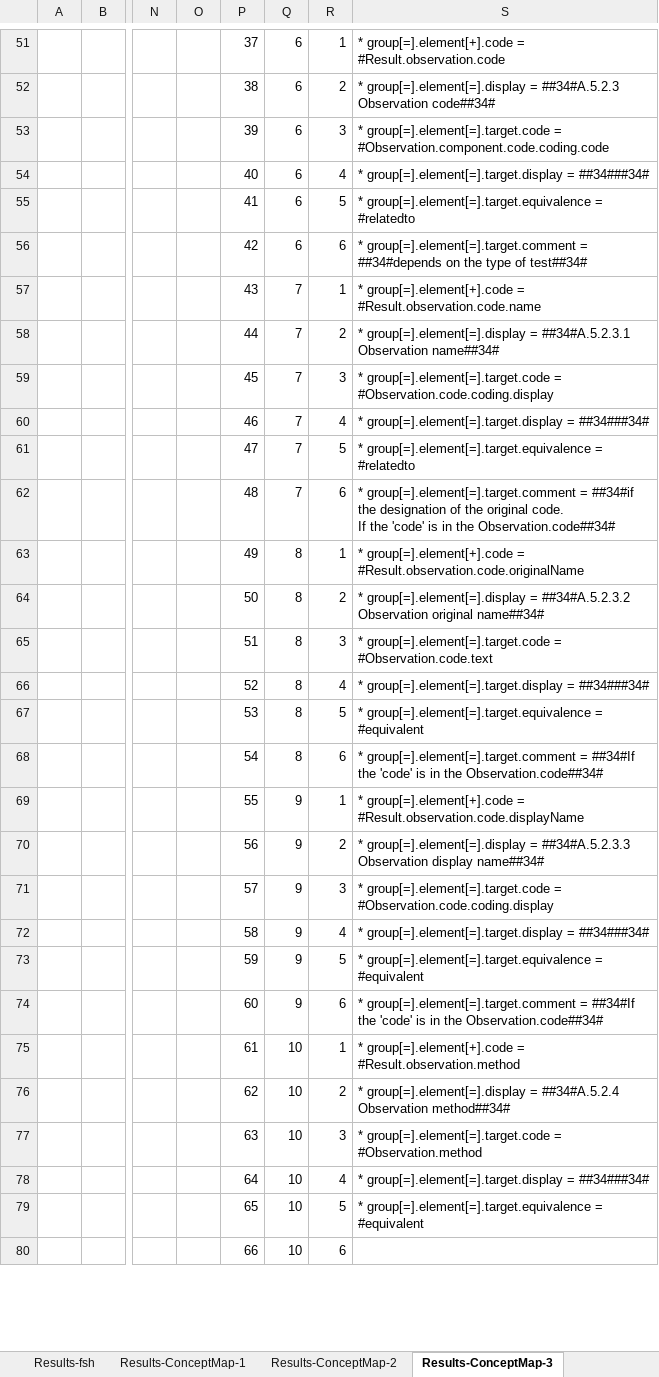
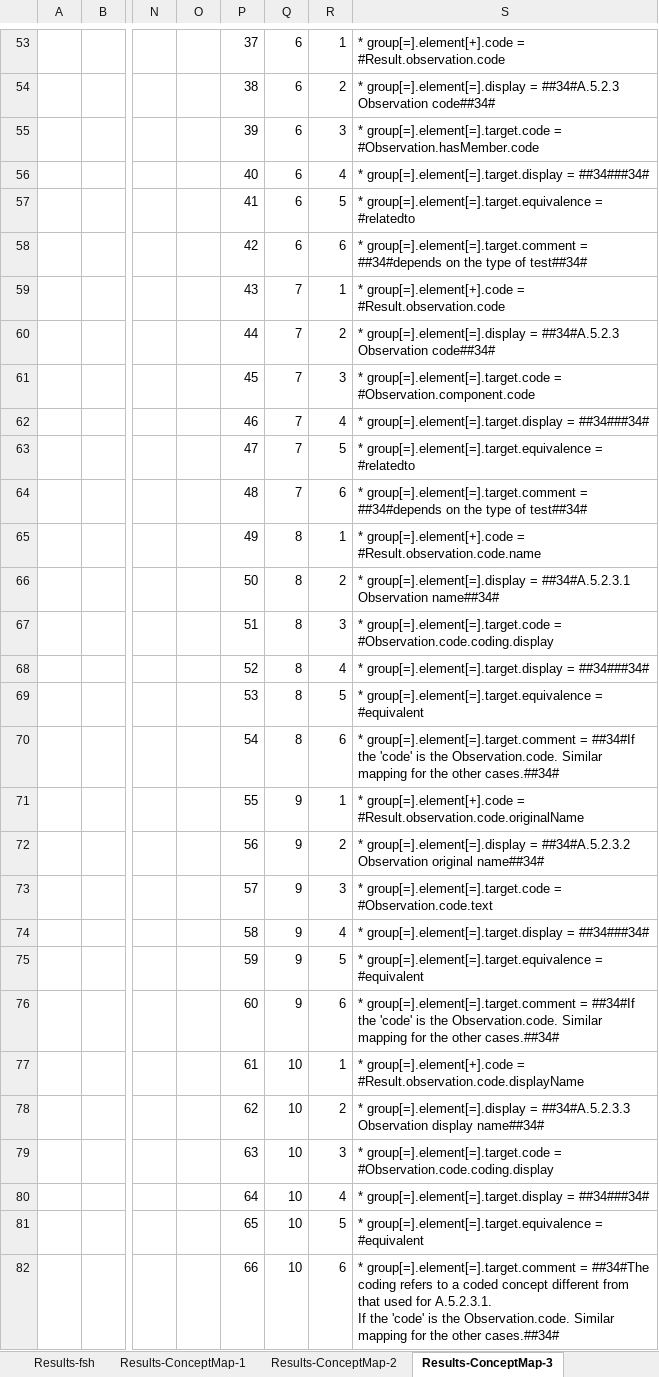
Before and after one commit to hl7-eu/laboratory, an Excel workbook: src-models/eulab-model-maps.xlsm, sheet Results-ConceptMap-3, drawn as a sheet; only a part is shown, gaps mark what is left out; values as stored, in another font and other column widths than the file's, no borders; addresses are those after the commit; ↵ is a line break in a cell; the diff covers the shown part only; the diff names each change by its address in the sheet, - before the commit and + after, or states it on an @@ line.

```diff
--- a/src-models/eulab-model-maps.xlsm (sheet Results-ConceptMap-3)
+++ b/src-models/eulab-model-maps.xlsm (sheet Results-ConceptMap-3)
-S55: …group[=].element[=].target.code = #Observation.component.code.coding.code
+S55: …group[=].element[=].target.code = #Observation.hasMember.code
-S59: …group[=].element[+].code = #Result.observation.code.name
+S59: …group[=].element[+].code = #Result.observation.code
-S60: …group[=].element[=].display = ##34#A.5.2.3.1 Observation name##34#
+S60: …group[=].element[=].display = ##34#A.5.2.3 Observation code##34#
-S61: …group[=].element[=].target.code = #Observation.code.coding.display
+S61: …group[=].element[=].target.code = #Observation.component.code
-S64: …group[=].element[=].target.comment = ##34#if the designation of the original code. ↵ If the 'code' is in the Observation.code##34#
+S64: …group[=].element[=].target.comment = ##34#depends on the type of test##34#
-S65: …group[=].element[+].code = #Result.observation.code.originalName
+S65: …group[=].element[+].code = #Result.observation.code.name
-S66: …group[=].element[=].display = ##34#A.5.2.3.2 Observation original name##34#
+S66: …group[=].element[=].display = ##34#A.5.2.3.1 Observation name##34#
-S67: …group[=].element[=].target.code = #Observation.code.text
+S67: …group[=].element[=].target.code = #Observation.code.coding.display
-S70: …'code' is in the Observation.code##34#
+S70: …'code' is the Observation.code. Similar mapping for the other cases.##34#
-S71: …group[=].element[+].code = #Result.observation.code.displayName
+S71: …group[=].element[+].code = #Result.observation.code.originalName
-S72: …group[=].element[=].display = ##34#A.5.2.3.3 Observation display name##34#
+S72: …group[=].element[=].display = ##34#A.5.2.3.2 Observation original name##34#
-S73: …group[=].element[=].target.code = #Observation.code.coding.display
+S73: …group[=].element[=].target.code = #Observation.code.text
-S76: …'code' is in the Observation.code##34#
+S76: …'code' is the Observation.code. Similar mapping for the other cases.##34#
-S77: …group[=].element[+].code = #Result.observation.method
+S77: …group[=].element[+].code = #Result.observation.code.displayName
-S78: …group[=].element[=].display = ##34#A.5.2.4 Observation method##34#
+S78: …group[=].element[=].display = ##34#A.5.2.3.3 Observation display name##34#
-S79: …group[=].element[=].target.code = #Observation.method
+S79: …group[=].element[=].target.code = #Observation.code.coding.display
-S82: (empty)
+S82: * group[=].element[=].target.comment = ##34#The coding refers to a coded concept different from that used for A.5.2.3.1. ↵ If the 'code' is the Observation.code. Similar mapping for the other cases.##34#
```
Also changed, not shown: 2 added rows and 69 edited cells elsewhere in this sheet, sheet Results-CM-fsh, formulas that keep their value, 2 other files.
